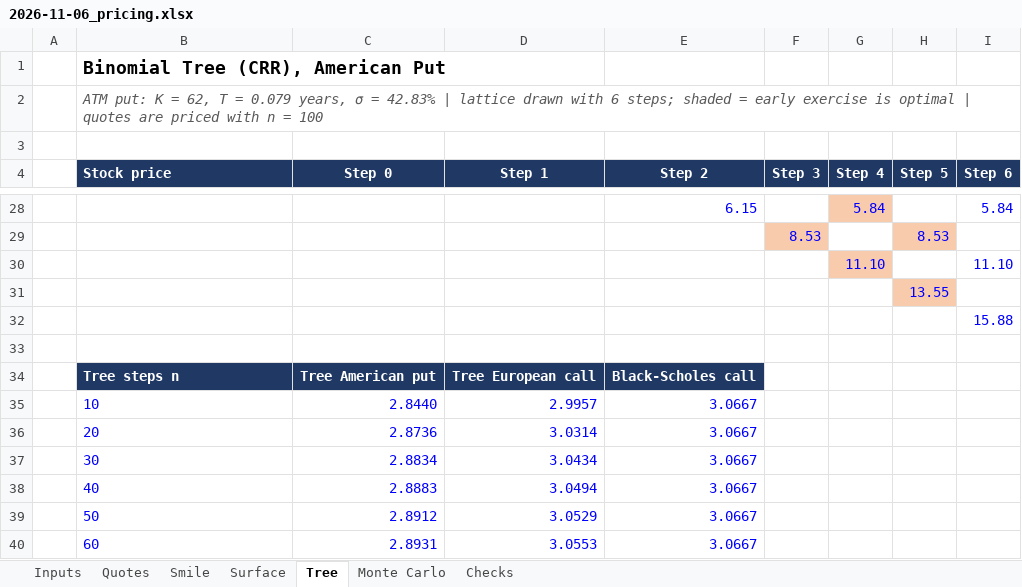
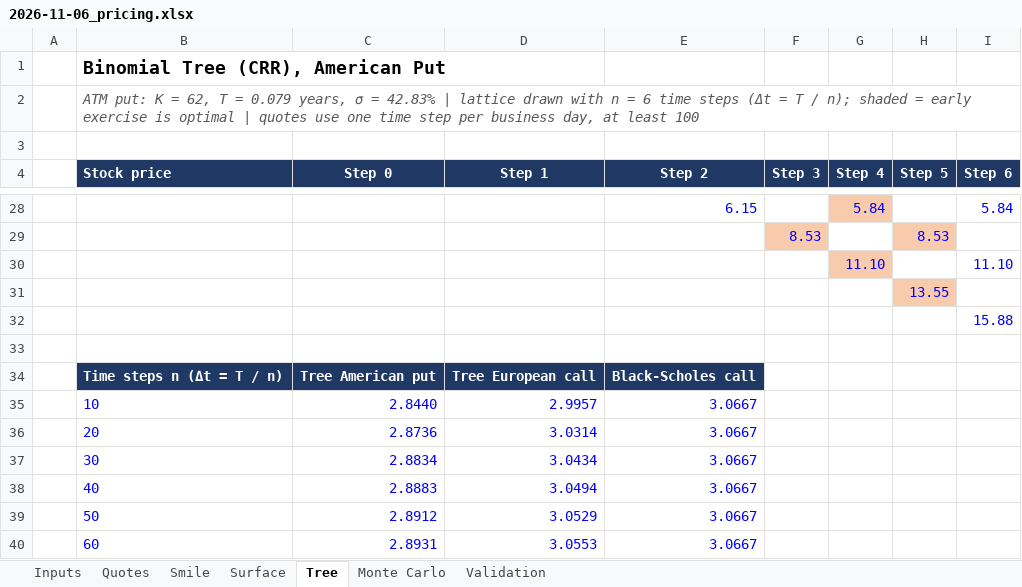
Before and after one commit to diegoramfin/American-Options-On-Oil-Project, an Excel workbook: reports/2026-11-06_pricing.xlsx, sheet Tree, drawn as a sheet; only a part is shown, gaps mark what is left out; values as stored, in another font and other column widths than the file's, no borders; charts and pictures not drawn; the diff names each change by its address in the sheet, - before the commit and + after, or states it on an @@ line.

```diff
--- a/reports/2026-11-06_pricing.xlsx (sheet Tree)
+++ b/reports/2026-11-06_pricing.xlsx (sheet Tree)
-sheet tab: Checks
+sheet tab: Validation
-B2 (Stock price): …drawn with 6 steps; shaded = early exercise is optimal | quotes are priced with n = 100
+B2 (Stock price): …drawn with n = 6 time steps (Δt = T / n); shaded = early exercise is optimal | quotes use one time step per business day, at least 100
-B34 (Stock price): Tree steps n
+B34 (Stock price): Time steps n (Δt = T / n)
```
Also changed, not shown: sheet Quotes, sheet Validation, sheet Surface, sheet Monte Carlo, sheet Inputs, charts or pictures, 12 other files.
